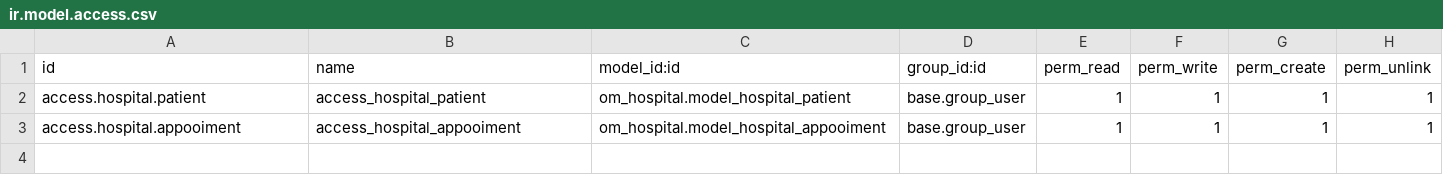
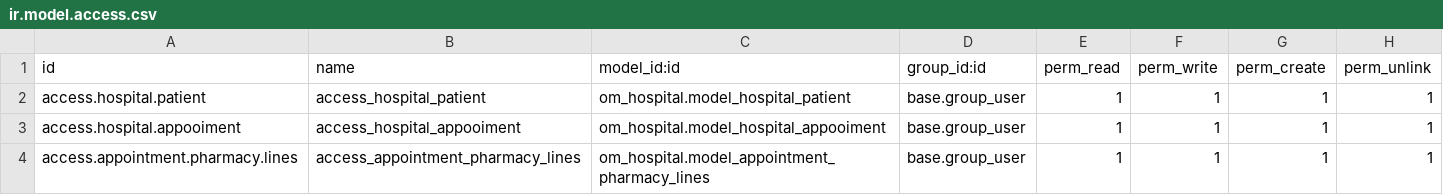
Before and after one commit to runfast1335/om_hospital, a CSV file: security/ir.model.access.csv, drawn as a sheet.

```diff
--- a/security/ir.model.access.csv
+++ b/security/ir.model.access.csv
@@ -3 +3,2 @@ access.hospital.patient,access_hospital_patient,om_hospital.model_hospital_patie
 access.hospital.appooiment,access_hospital_appooiment,om_hospital.model_hospital_appooiment,base.group_user,1,1,1,1
+access.appointment.pharmacy.lines,access_appointment_pharmacy_lines,om_hospital.model_appointment_pharmacy_lines,base.group_user,1,1,1,1
```
Also changed, not shown: 3 other files.
